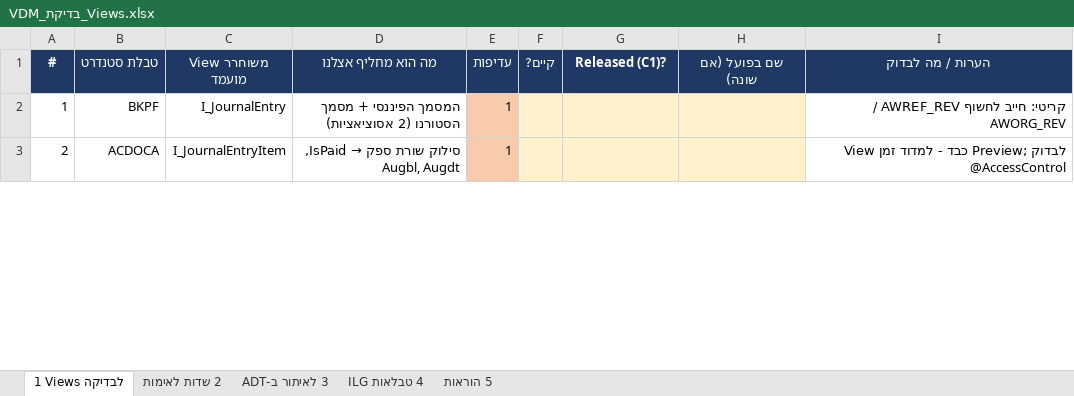
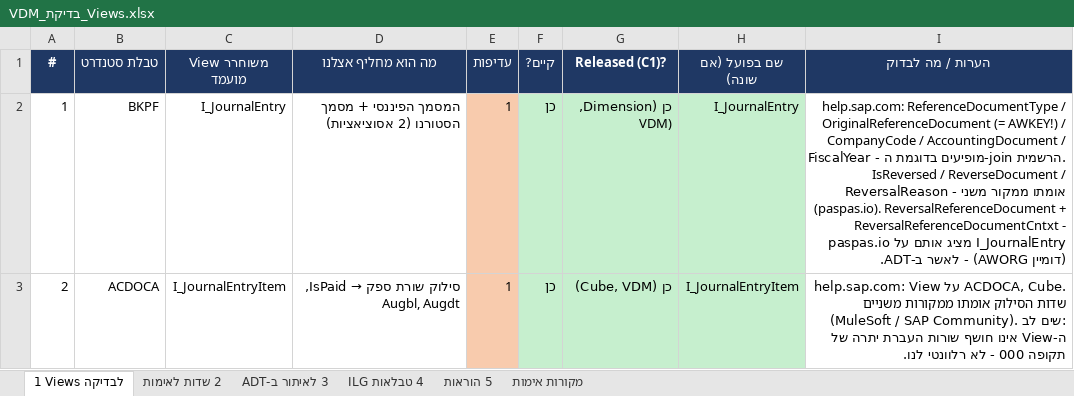
Before and after one commit to DMETHCE/Matiral-, an Excel workbook: docs/cds/VDM_בדיקת_Views.xlsx, sheet 1 Views לבדיקה, drawn as a sheet; only a part is shown; values as stored, in another font and other column widths than the file's, no borders; the diff covers the shown part only; the diff names each change by its address in the sheet, - before the commit and + after, or states it on an @@ line.

```diff
--- a/docs/cds/VDM_בדיקת_Views.xlsx (sheet 1 Views לבדיקה)
+++ b/docs/cds/VDM_בדיקת_Views.xlsx (sheet 1 Views לבדיקה)
+sheet tab: מקורות אימות
-F2:F3 (קיים?): (empty)
+F2:F3 (קיים?): כן
-F2:H3 fill: #FFF2CC
+F2:H3 fill: #C6EFCE
-G2 (Released (C1)?): (empty)
+G2 (Released (C1)?): כן (Dimension, VDM)
-H2 (שם בפועל (אם שונה)): (empty)
+H2 (שם בפועל (אם שונה)): I_JournalEntry
-I2 (הערות / מה לבדוק): קריטי: חייב לחשוף AWREF_REV / AWORG_REV
+I2 (הערות / מה לבדוק): help.sap.com: ReferenceDocumentType / OriginalReferenceDocument (= AWKEY!) / CompanyCode / AccountingDocument / FiscalYear - מופיעים בדוגמת ה-join הרשמית. IsReversed / ReverseDocument / ReversalReason - אומתו ממקור משני (paspas.io). ReversalReferenceDocument + ReversalReferenceDocumentCntxt - paspas.io מציג אותם על I_JournalEntry (דומיין AWORG) - לאשר ב-ADT.
-G3 (Released (C1)?): (empty)
+G3 (Released (C1)?): כן (Cube, VDM)
-H3 (שם בפועל (אם שונה)): (empty)
+H3 (שם בפועל (אם שונה)): I_JournalEntryItem
-I3 (הערות / מה לבדוק): View כבד - למדוד זמן Preview; לבדוק @AccessControl
+I3 (הערות / מה לבדוק): help.sap.com: View על ACDOCA, Cube. שדות הסילוק אומתו ממקורות משניים (MuleSoft / SAP Community). שים לב: ה-View אינו חושף שורות העברת יתרה של תקופה 000 - לא רלוונטי לנו.
```
Also changed, not shown: 24 edited cells and cell formats elsewhere in this sheet, sheet 2 שדות לאימות, sheet 3 לאיתור ב-ADT, 10 other files.
